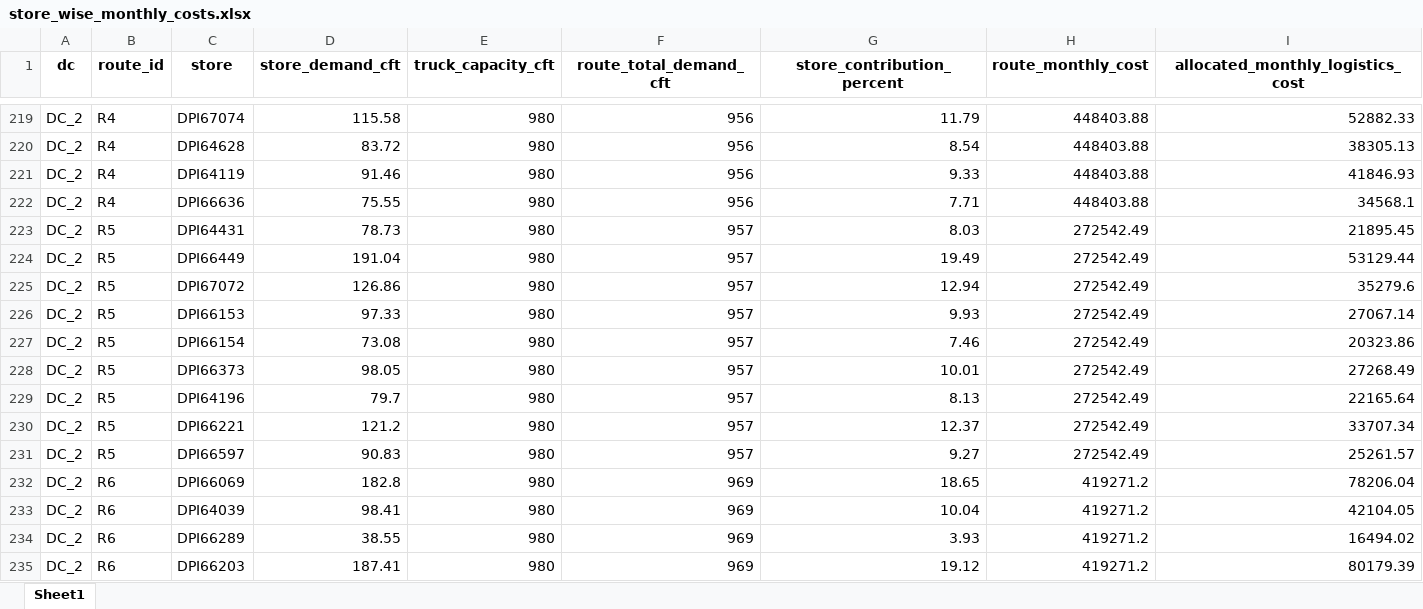
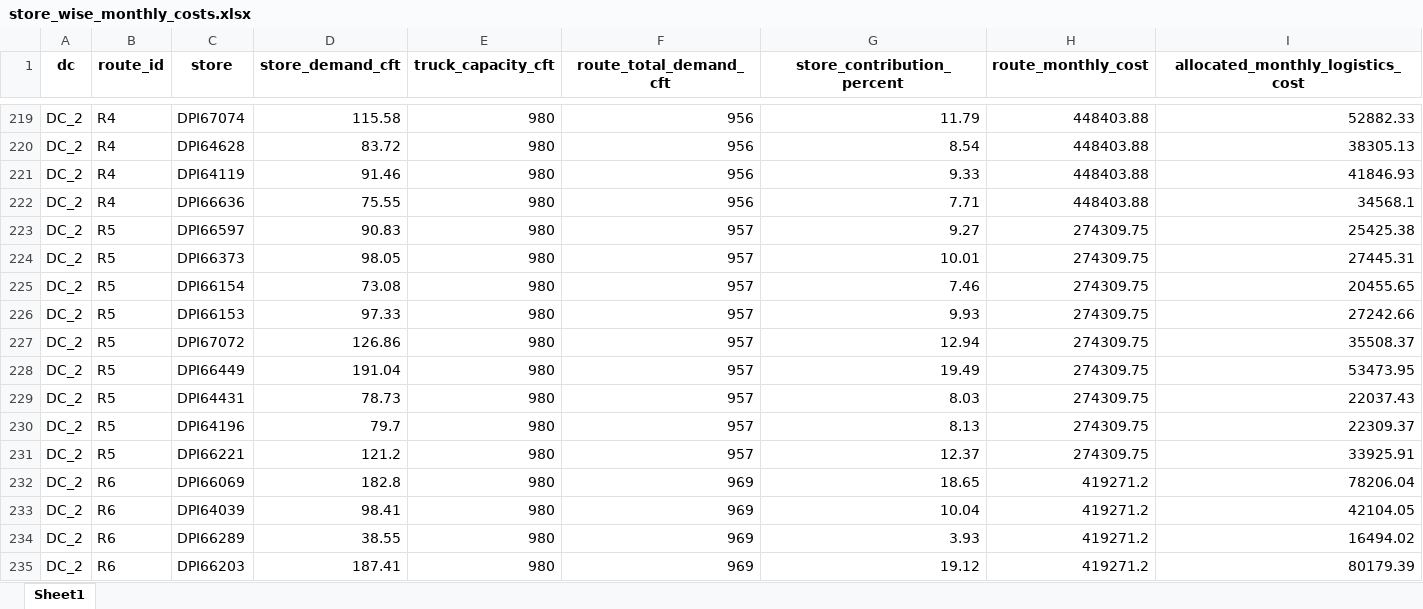
Before and after one commit to Jayakumarvaddadi/weighted-k-means-dc-location, an Excel workbook: store_wise_monthly_costs.xlsx, sheet Sheet1, drawn as a sheet; only a part is shown, gaps mark what is left out; values as stored, in another font and other column widths than the file's, no borders; removed rows and columns are numbered as before the commit, all else as after; the diff covers the shown part only; the diff names each change by its address in the sheet, - before the commit and + after, or states it on an @@ line.

```diff
--- a/store_wise_monthly_costs.xlsx (sheet Sheet1)
+++ b/store_wise_monthly_costs.xlsx (sheet Sheet1)
-row 223: DC_2 | R5 | DPI64431 | 78.73 | 980 | 957 | 8.03 | 272542.49 | 21895.45
-row 224: DC_2 | R5 | DPI66449 | 191.04 | 980 | 957 | 19.49 | 272542.49 | 53129.44
-row 225: DC_2 | R5 | DPI67072 | 126.86 | 980 | 957 | 12.94 | 272542.49 | 35279.6
-row 226: DC_2 | R5 | DPI66153 | 97.33 | 980 | 957 | 9.93 | 272542.49 | 27067.14
-row 227: DC_2 | R5 | DPI66154 | 73.08 | 980 | 957 | 7.46 | 272542.49 | 20323.86
+row 223: DC_2 | R5 | DPI66597 | 90.83 | 980 | 957 | 9.27 | 274309.75 | 25425.38
-H224 (route_monthly_cost): 272542.49
+H224 (route_monthly_cost): 274309.75
-I224 (allocated_monthly_logistics_cost): 27268.49
+I224 (allocated_monthly_logistics_cost): 27445.31
+row 225: DC_2 | R5 | DPI66154 | 73.08 | 980 | 957 | 7.46 | 274309.75 | 20455.65
+row 226: DC_2 | R5 | DPI66153 | 97.33 | 980 | 957 | 9.93 | 274309.75 | 27242.66
+row 227: DC_2 | R5 | DPI67072 | 126.86 | 980 | 957 | 12.94 | 274309.75 | 35508.37
+row 228: DC_2 | R5 | DPI66449 | 191.04 | 980 | 957 | 19.49 | 274309.75 | 53473.95
+row 229: DC_2 | R5 | DPI64431 | 78.73 | 980 | 957 | 8.03 | 274309.75 | 22037.43
-H230:H231 (route_monthly_cost): 272542.49
+H230:H231 (route_monthly_cost): 274309.75
-I230 (allocated_monthly_logistics_cost): 22165.64
+I230 (allocated_monthly_logistics_cost): 22309.37
-I231 (allocated_monthly_logistics_cost): 33707.34
+I231 (allocated_monthly_logistics_cost): 33925.91
-row 231: DC_2 | R5 | DPI66597 | 90.83 | 980 | 957 | 9.27 | 272542.49 | 25261.57
```
Also changed, not shown: 8 added rows, 8 removed rows and 239 edited cells elsewhere in this sheet, clustered_output.xlsx, dc1_milk_run_routes.xlsx, 8 other files.
